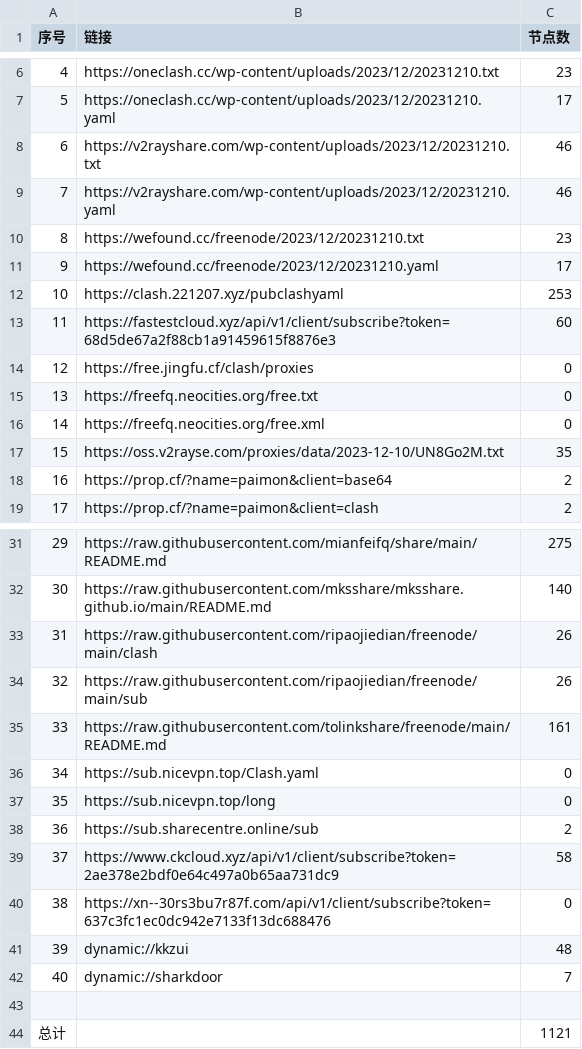
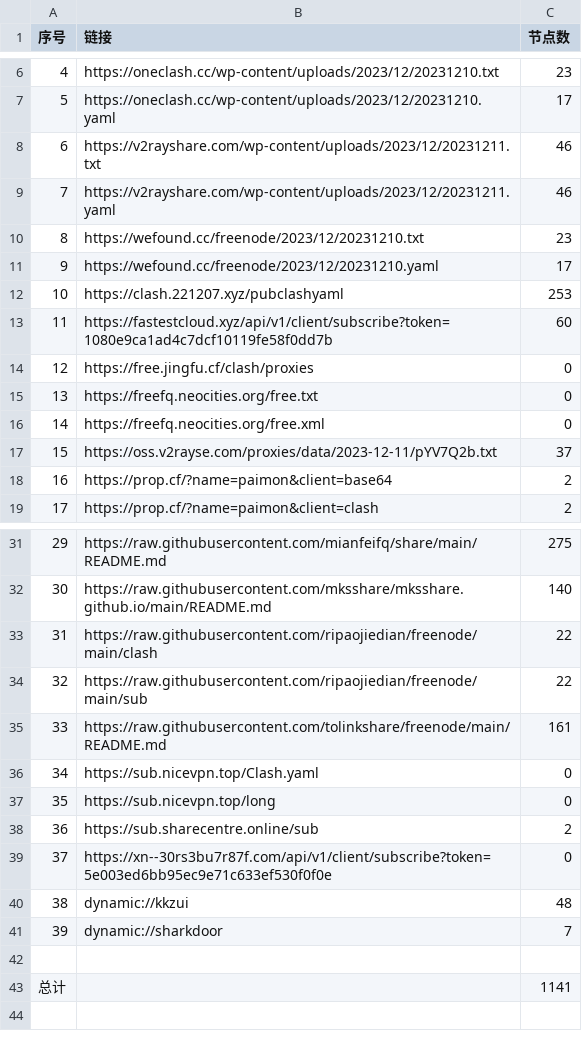
Before and after one commit to peasoft/NoMoreWalls, a CSV file: list_result.csv, drawn as a sheet; only a part is shown, gaps mark what is left out; removed rows and columns are numbered as before the commit, all else as after; the diff covers the shown part only; the diff names each change by its address in the sheet, - before the commit and + after, or states it on an @@ line.

```diff
--- a/list_result.csv
+++ b/list_result.csv
-B8 (链接): https://v2rayshare.com/wp-content/uploads/2023/12/20231210.txt
+B8 (链接): https://v2rayshare.com/wp-content/uploads/2023/12/20231211.txt
-B9 (链接): https://v2rayshare.com/wp-content/uploads/2023/12/20231210.yaml
+B9 (链接): https://v2rayshare.com/wp-content/uploads/2023/12/20231211.yaml
-B13 (链接): https://fastestcloud.xyz/api/v1/client/subscribe?token=68d5de67a2f88cb1a91459615f8876e3
+B13 (链接): https://fastestcloud.xyz/api/v1/client/subscribe?token=1080e9ca1ad4c7dcf10119fe58f0dd7b
-row 17: 15 | https://oss.v2rayse.com/proxies/data/2023-12-10/UN8Go2M.txt | 35
+row 17: 15 | https://oss.v2rayse.com/proxies/data/2023-12-11/pYV7Q2b.txt | 37
-C33:C34 (节点数): 26
+C33:C34 (节点数): 22
-row 39: 37 | https://www.ckcloud.xyz/api/v1/client/subscribe?token=2ae378e2bdf0e64c497a0b65aa731dc9 | 58
@@ column A (序号) renumbered between rows 39 and 41 @@
-B39 (链接): https://xn--30rs3bu7r87f.com/api/v1/client/subscribe?token=637c3fc1ec0dc942e7133f13dc688476
+B39 (链接): https://xn--30rs3bu7r87f.com/api/v1/client/subscribe?token=5e003ed6bb95ec9e71c633ef530f0f0e
-C43 (节点数): 1121
+C43 (节点数): 1141
```
Also changed, not shown: 2 edited cells elsewhere in this file, 14 other files.
